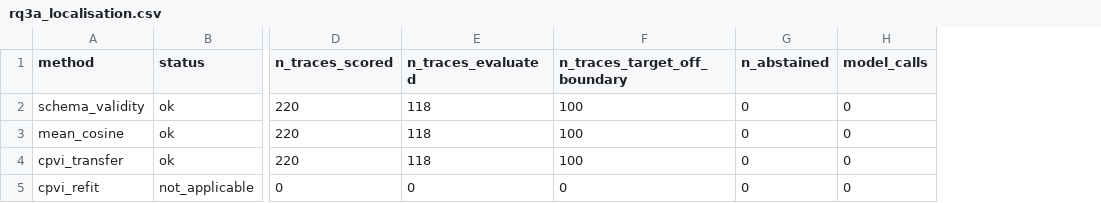
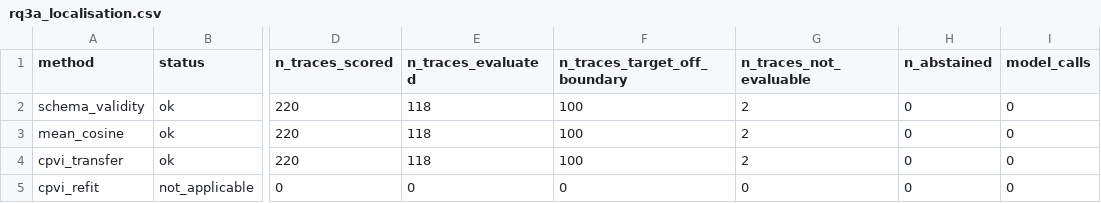
Before and after one commit to gianpremrajaram/precept-research, a CSV file: runs/rq3a/traceelephant/rq3a_localisation.csv, drawn as a sheet; only a part is shown, gaps mark what is left out; the diff names each change by its address in the sheet, - before the commit and + after, or states it on an @@ line.

```diff
--- a/runs/rq3a/traceelephant/rq3a_localisation.csv
+++ b/runs/rq3a/traceelephant/rq3a_localisation.csv
+column G (n_traces_not_evaluable), rows 2-5: 2 | 2 | 2 | 0
```
Also changed, not shown: runs/rq1/188a3d556b824e3e/lineage.csv, runs/rq3a/who_and_when/rq3a_localisation.csv, 14 other files.
